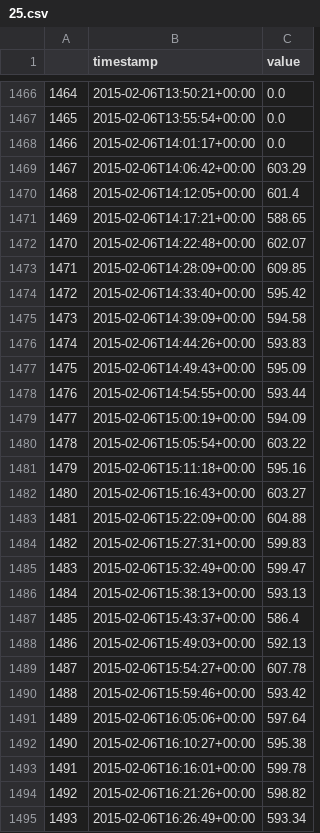
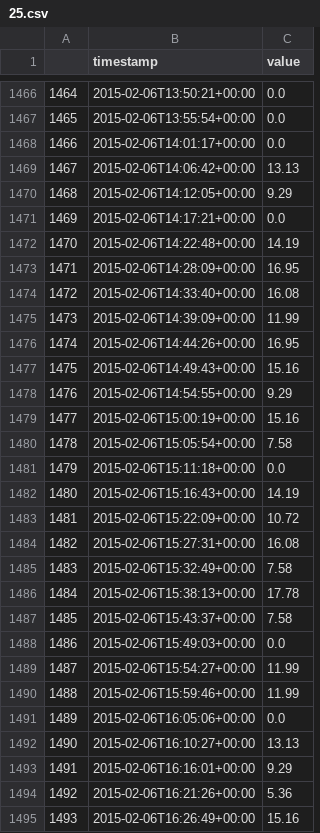
Before and after one commit to AnilSener/brick-tutorial-buildsys2017, a CSV file: data/25.csv, drawn as a sheet; only a part is shown, gaps mark what is left out; the diff covers the shown part only.

```diff
--- a/data/25.csv
+++ b/data/25.csv
@@ -1468,28 +1468,28 @@
 1466,2015-02-06T14:01:17+00:00,0.0
-1467,2015-02-06T14:06:42+00:00,603.29
-1468,2015-02-06T14:12:05+00:00,601.4
-1469,2015-02-06T14:17:21+00:00,588.65
-1470,2015-02-06T14:22:48+00:00,602.07
-1471,2015-02-06T14:28:09+00:00,609.85
-1472,2015-02-06T14:33:40+00:00,595.42
-1473,2015-02-06T14:39:09+00:00,594.58
-1474,2015-02-06T14:44:26+00:00,593.83
-1475,2015-02-06T14:49:43+00:00,595.09
-1476,2015-02-06T14:54:55+00:00,593.44
-1477,2015-02-06T15:00:19+00:00,594.09
-1478,2015-02-06T15:05:54+00:00,603.22
-1479,2015-02-06T15:11:18+00:00,595.16
-1480,2015-02-06T15:16:43+00:00,603.27
-1481,2015-02-06T15:22:09+00:00,604.88
-1482,2015-02-06T15:27:31+00:00,599.83
-1483,2015-02-06T15:32:49+00:00,599.47
-1484,2015-02-06T15:38:13+00:00,593.13
-1485,2015-02-06T15:43:37+00:00,586.4
-1486,2015-02-06T15:49:03+00:00,592.13
-1487,2015-02-06T15:54:27+00:00,607.78
-1488,2015-02-06T15:59:46+00:00,593.42
-1489,2015-02-06T16:05:06+00:00,597.64
-1490,2015-02-06T16:10:27+00:00,595.38
-1491,2015-02-06T16:16:01+00:00,599.78
-1492,2015-02-06T16:21:26+00:00,598.82
-1493,2015-02-06T16:26:49+00:00,593.34
+1467,2015-02-06T14:06:42+00:00,13.13
+1468,2015-02-06T14:12:05+00:00,9.29
+1469,2015-02-06T14:17:21+00:00,0.0
+1470,2015-02-06T14:22:48+00:00,14.19
+1471,2015-02-06T14:28:09+00:00,16.95
+1472,2015-02-06T14:33:40+00:00,16.08
+1473,2015-02-06T14:39:09+00:00,11.99
+1474,2015-02-06T14:44:26+00:00,16.95
+1475,2015-02-06T14:49:43+00:00,15.16
+1476,2015-02-06T14:54:55+00:00,9.29
+1477,2015-02-06T15:00:19+00:00,15.16
+1478,2015-02-06T15:05:54+00:00,7.58
+1479,2015-02-06T15:11:18+00:00,0.0
+1480,2015-02-06T15:16:43+00:00,14.19
+1481,2015-02-06T15:22:09+00:00,10.72
+1482,2015-02-06T15:27:31+00:00,16.08
+1483,2015-02-06T15:32:49+00:00,7.58
+1484,2015-02-06T15:38:13+00:00,17.78
+1485,2015-02-06T15:43:37+00:00,7.58
+1486,2015-02-06T15:49:03+00:00,0.0
+1487,2015-02-06T15:54:27+00:00,11.99
+1488,2015-02-06T15:59:46+00:00,11.99
+1489,2015-02-06T16:05:06+00:00,0.0
+1490,2015-02-06T16:10:27+00:00,13.13
+1491,2015-02-06T16:16:01+00:00,9.29
+1492,2015-02-06T16:21:26+00:00,5.36
+1493,2015-02-06T16:26:49+00:00,15.16
```
Also changed, not shown: 112 edited cells elsewhere in this file, 1 other file.
